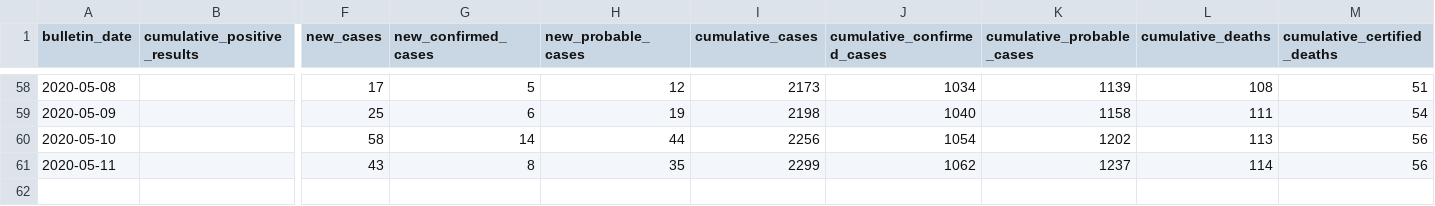
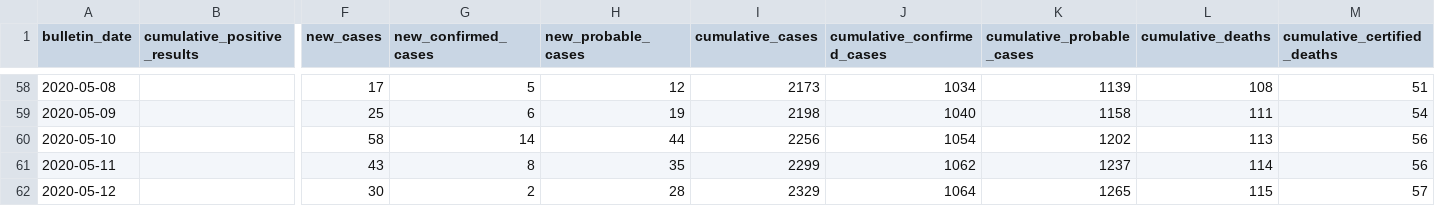
Before and after one commit to sacundim/covid-19-puerto-rico, a CSV file: assets/data/PuertoRico-bulletin.csv, drawn as a sheet; only a part is shown, gaps mark what is left out; rows hold the shown columns only; the diff names each change by its address in the sheet, - before the commit and + after, or states it on an @@ line.

```diff
--- a/assets/data/PuertoRico-bulletin.csv
+++ b/assets/data/PuertoRico-bulletin.csv
+row 62: 2020-05-12 |  | 30 | 2 | 28 | 2329 | 1064 | 1265 | 115 | 57
```
Also changed, not shown: assets/data/PuertoRico-bitemporal.csv.
